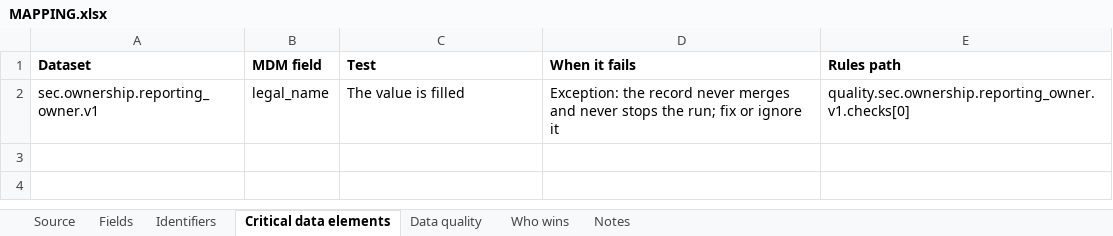
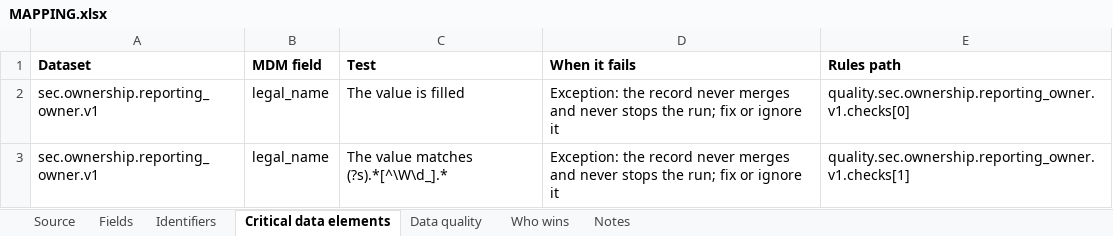
Before and after one commit to paulananth/edgartools-platform, an Excel workbook: rules/sources/sec.ownership/MAPPING.xlsx, sheet Critical data elements, drawn as a sheet; values as stored, in another font and other column widths than the file's, no borders; the diff names each change by its address in the sheet, - before the commit and + after, or states it on an @@ line.

```diff
--- a/rules/sources/sec.ownership/MAPPING.xlsx (sheet Critical data elements)
+++ b/rules/sources/sec.ownership/MAPPING.xlsx (sheet Critical data elements)
+row 3: sec.ownership.reporting_owner.v1 | legal_name | The value matches (?s).*[^\W\d_].* | Exception: the record never merges and never stops the run; fix or ignore it | quality.sec.ownership.reporting_owner.v1.checks[1]
```
Also changed, not shown: sheet Fields, sheet Data quality, sheet Source, 21 other files.
